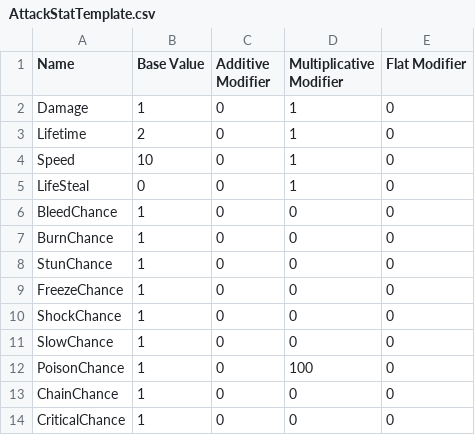
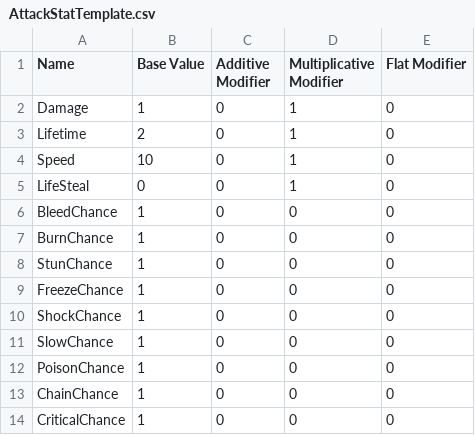
Before and after one commit to SodaRocketStudios/Chromageddon, a CSV file: Assets/Editor Default Resources/AttackStatTemplate.csv, drawn as a sheet; the diff names each change by its address in the sheet, - before the commit and + after, or states it on an @@ line.

```diff
--- a/Assets/Editor Default Resources/AttackStatTemplate.csv
+++ b/Assets/Editor Default Resources/AttackStatTemplate.csv
-D12 (Multiplicative Modifier): 100
+D12 (Multiplicative Modifier): 0
```
Also changed, not shown: 2 other files.
